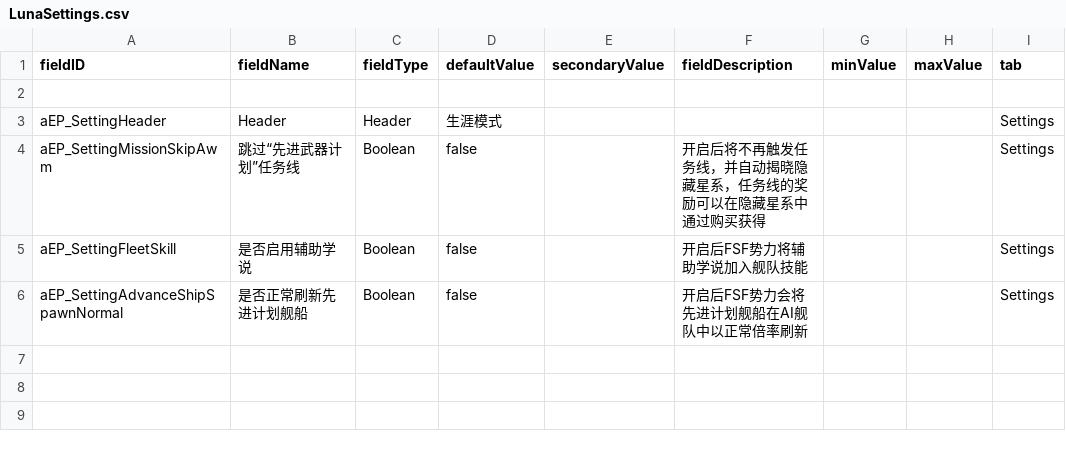
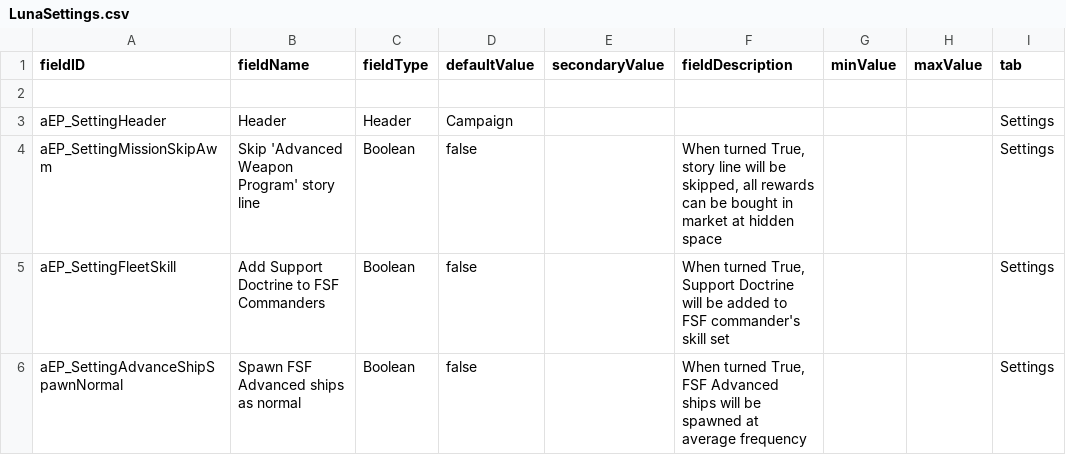
Before and after one commit to a111164i/FSF_MilitaryCompany, a CSV file: data/config/LunaSettings.csv, drawn as a sheet.

```diff
--- a/data/config/LunaSettings.csv
+++ b/data/config/LunaSettings.csv
@@ -2,5 +2,5 @@ fieldID,fieldName,fieldType,defaultValue,secondaryValue,fieldDescription,minValu
 ,,,,,,,,
-aEP_SettingHeader,Header,Header,生涯模式,,,,,Settings
-aEP_SettingMissionSkipAwm,跳过“先进武器计划”任务线,Boolean,false,,开启后将不再触发任务线，并自动揭晓隐藏星系，任务线的奖励可以在隐藏星系中通过购买获得,,,Settings
-aEP_SettingFleetSkill,是否启用辅助学说,Boolean,false,,开启后FSF势力将辅助学说加入舰队技能,,,Settings
-aEP_SettingAdvanceShipSpawnNormal,是否正常刷新先进计划舰船,Boolean,false,,开启后FSF势力会将先进计划舰船在AI舰队中以正常倍率刷新,,,Settings
+aEP_SettingHeader,Header,Header,Campaign,,,,,Settings
+aEP_SettingMissionSkipAwm,"Skip 'Advanced Weapon Program' story line",Boolean,false,,"When turned True, story line will be skipped, all rewards can be bought in market at hidden space",,,Settings
+aEP_SettingFleetSkill,"Add Support Doctrine to FSF Commanders",Boolean,false,,"When turned True, Support Doctrine will be added to FSF commander's skill set",,,Settings
+aEP_SettingAdvanceShipSpawnNormal,"Spawn FSF Advanced ships as normal",Boolean,false,,"When turned True, FSF Advanced ships will be spawned at average frequency",,,Settings
```
Also changed, not shown: data/hullmods/hull_mods.csv, data/hullmods/hull_mods_CN.csv, 32 other files.
